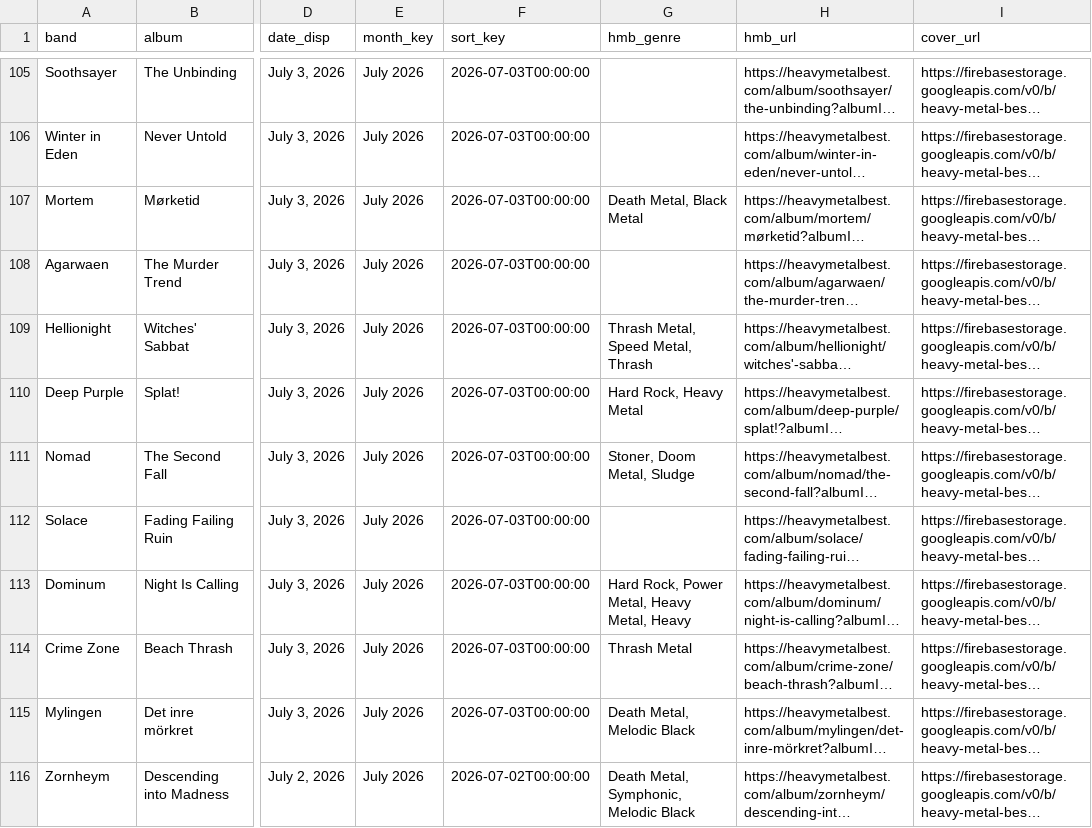
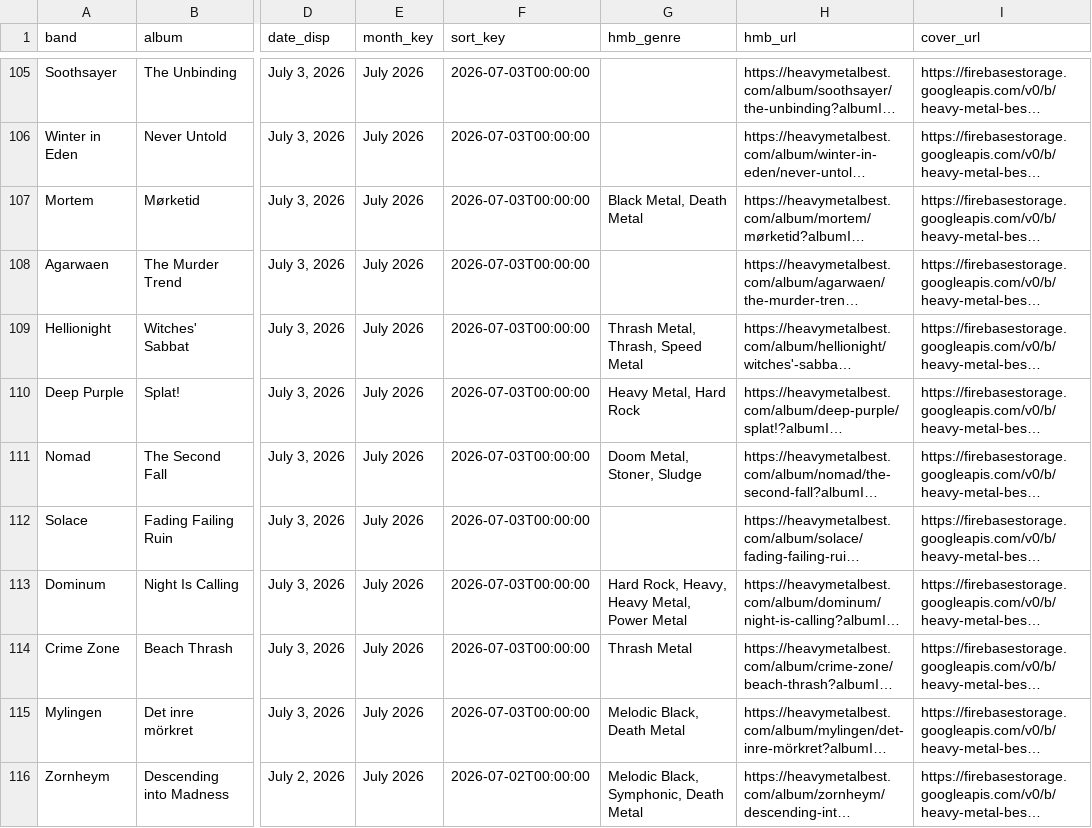
Before and after one commit to haukster1982/releases, a CSV file: data/hmb_export.csv, drawn as a sheet; only a part is shown, gaps mark what is left out; long unchanged cells end in …; the diff covers the shown part only; the diff names each change by its address in the sheet, - before the commit and + after, or states it on an @@ line.

```diff
--- a/data/hmb_export.csv
+++ b/data/hmb_export.csv
-G107 (hmb_genre): Death Metal, Black Metal
+G107 (hmb_genre): Black Metal, Death Metal
-G109 (hmb_genre): Thrash Metal, Speed Metal, Thrash
+G109 (hmb_genre): Thrash Metal, Thrash, Speed Metal
-G110 (hmb_genre): Hard Rock, Heavy Metal
+G110 (hmb_genre): Heavy Metal, Hard Rock
-G111 (hmb_genre): Stoner, Doom Metal, Sludge
+G111 (hmb_genre): Doom Metal, Stoner, Sludge
-G113 (hmb_genre): Hard Rock, Power Metal, Heavy Metal, Heavy
+G113 (hmb_genre): Hard Rock, Heavy, Heavy Metal, Power Metal
-G115 (hmb_genre): Death Metal, Melodic Black
+G115 (hmb_genre): Melodic Black, Death Metal
-G116 (hmb_genre): Death Metal, Symphonic, Melodic Black
+G116 (hmb_genre): Melodic Black, Symphonic, Death Metal
```
Also changed, not shown: 38 edited cells elsewhere in this file, data/hmb_with_genres.csv, 1 other file.
